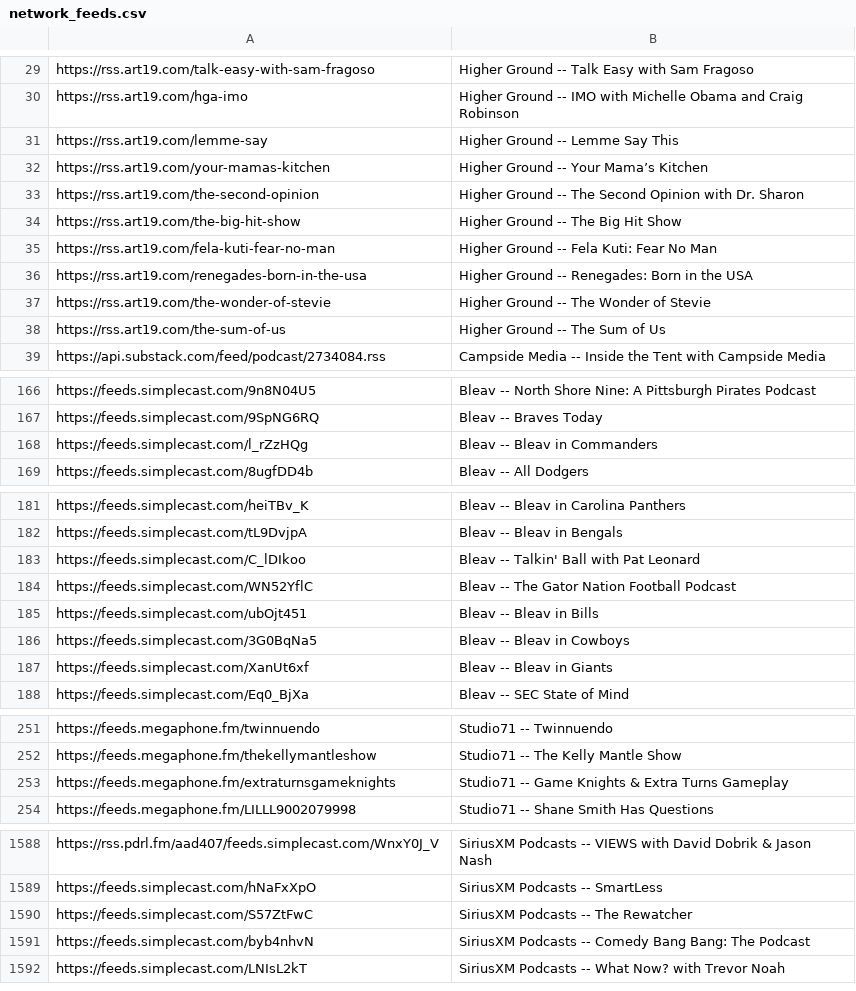
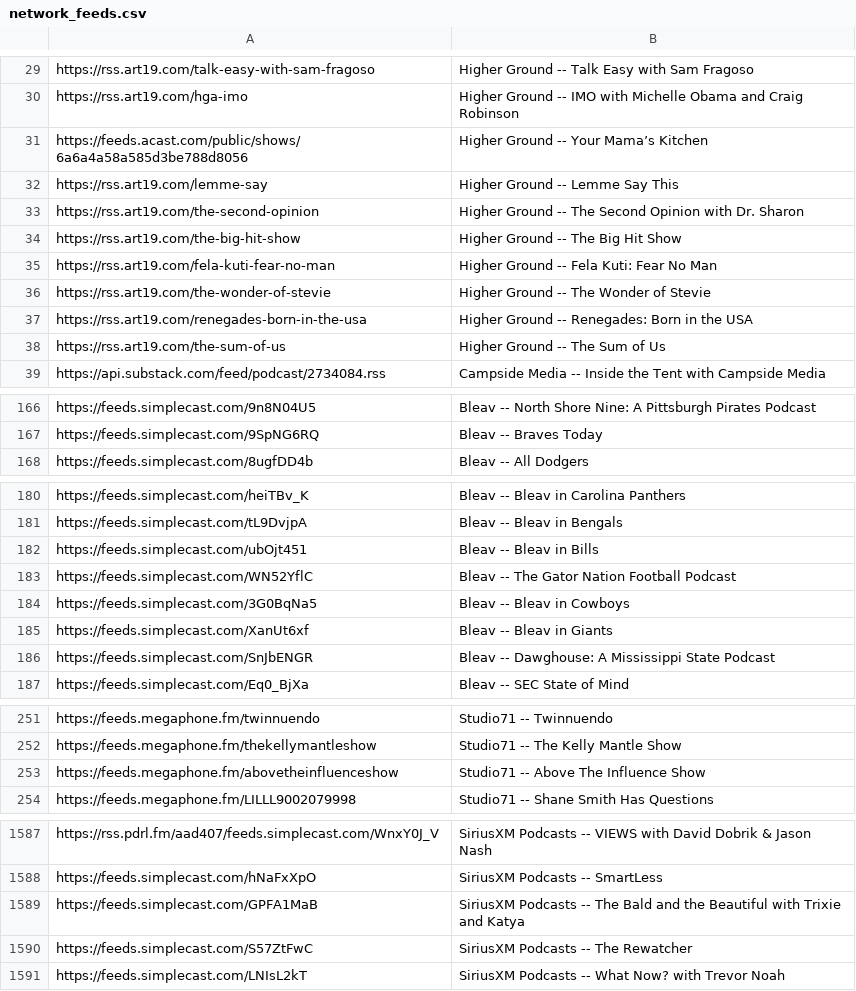
Before and after one commit to perlstein/abunchofcoconuts, a CSV file: data/network_feeds.csv, drawn as a sheet; only a part is shown, gaps mark what is left out; the diff covers the shown part only.

```diff
--- a/data/network_feeds.csv
+++ b/data/network_feeds.csv
@@ -30,4 +30,4 @@ https://rss.art19.com/talk-easy-with-sam-fragoso,Higher Ground -- Talk Easy with
 https://rss.art19.com/hga-imo,Higher Ground -- IMO with Michelle Obama and Craig Robinson
+https://feeds.acast.com/public/shows/6a6a4a58a585d3be788d8056,Higher Ground -- Your Mama’s Kitchen
 https://rss.art19.com/lemme-say,Higher Ground -- Lemme Say This
-https://rss.art19.com/your-mamas-kitchen,Higher Ground -- Your Mama’s Kitchen
 https://rss.art19.com/the-second-opinion,Higher Ground -- The Second Opinion with Dr. Sharon
@@ -35,4 +35,4 @@ https://rss.art19.com/the-big-hit-show,Higher Ground -- The Big Hit Show
 https://rss.art19.com/fela-kuti-fear-no-man,Higher Ground -- Fela Kuti: Fear No Man
-https://rss.art19.com/renegades-born-in-the-usa,Higher Ground -- Renegades: Born in the USA
 https://rss.art19.com/the-wonder-of-stevie,Higher Ground -- The Wonder of Stevie
+https://rss.art19.com/renegades-born-in-the-usa,Higher Ground -- Renegades: Born in the USA
 https://rss.art19.com/the-sum-of-us,Higher Ground -- The Sum of Us
@@ -167,3 +167,2 @@ https://feeds.simplecast.com/9n8N04U5,Bleav -- North Shore Nine: A Pittsburgh Pi
 https://feeds.simplecast.com/9SpNG6RQ,Bleav -- Braves Today
-https://feeds.simplecast.com/l_rZzHQg,Bleav -- Bleav in Commanders
 https://feeds.simplecast.com/8ugfDD4b,Bleav -- All Dodgers
@@ -182,7 +181,7 @@ https://feeds.simplecast.com/heiTBv_K,Bleav -- Bleav in Carolina Panthers
 https://feeds.simplecast.com/tL9DvjpA,Bleav -- Bleav in Bengals
-https://feeds.simplecast.com/C_lDIkoo,Bleav -- Talkin' Ball with Pat Leonard
-https://feeds.simplecast.com/WN52YflC,Bleav -- The Gator Nation Football Podcast
 https://feeds.simplecast.com/ubOjt451,Bleav -- Bleav in Bills
+https://feeds.simplecast.com/WN52YflC,Bleav -- The Gator Nation Football Podcast
 https://feeds.simplecast.com/3G0BqNa5,Bleav -- Bleav in Cowboys
 https://feeds.simplecast.com/XanUt6xf,Bleav -- Bleav in Giants
+https://feeds.simplecast.com/SnJbENGR,Bleav -- Dawghouse: A Mississippi State Podcast
 https://feeds.simplecast.com/Eq0_BjXa,Bleav -- SEC State of Mind
@@ -252,3 +252,3 @@ https://feeds.megaphone.fm/twinnuendo,Studio71 -- Twinnuendo
 https://feeds.megaphone.fm/thekellymantleshow,Studio71 -- The Kelly Mantle Show
-https://feeds.megaphone.fm/extraturnsgameknights,Studio71 -- Game Knights & Extra Turns Gameplay
+https://feeds.megaphone.fm/abovetheinfluenceshow,Studio71 -- Above The Influence Show
 https://feeds.megaphone.fm/LILLL9002079998,Studio71 -- Shane Smith Has Questions
@@ -1589,4 +1588,4 @@ https://rss.pdrl.fm/aad407/feeds.simplecast.com/WnxY0J_V,SiriusXM Podcasts -- VI
 https://feeds.simplecast.com/hNaFxXpO,SiriusXM Podcasts -- SmartLess
+https://feeds.simplecast.com/GPFA1MaB,SiriusXM Podcasts -- The Bald and the Beautiful with Trixie and Katya
 https://feeds.simplecast.com/S57ZtFwC,SiriusXM Podcasts -- The Rewatcher
-https://feeds.simplecast.com/byb4nhvN,SiriusXM Podcasts -- Comedy Bang Bang: The Podcast
 https://feeds.simplecast.com/LNIsL2kT,SiriusXM Podcasts -- What Now? with Trevor Noah
```
Also changed, not shown: 9 added rows, 7 removed rows, 24 moved rows and 1 edited cell elsewhere in this file, 1 other file.
